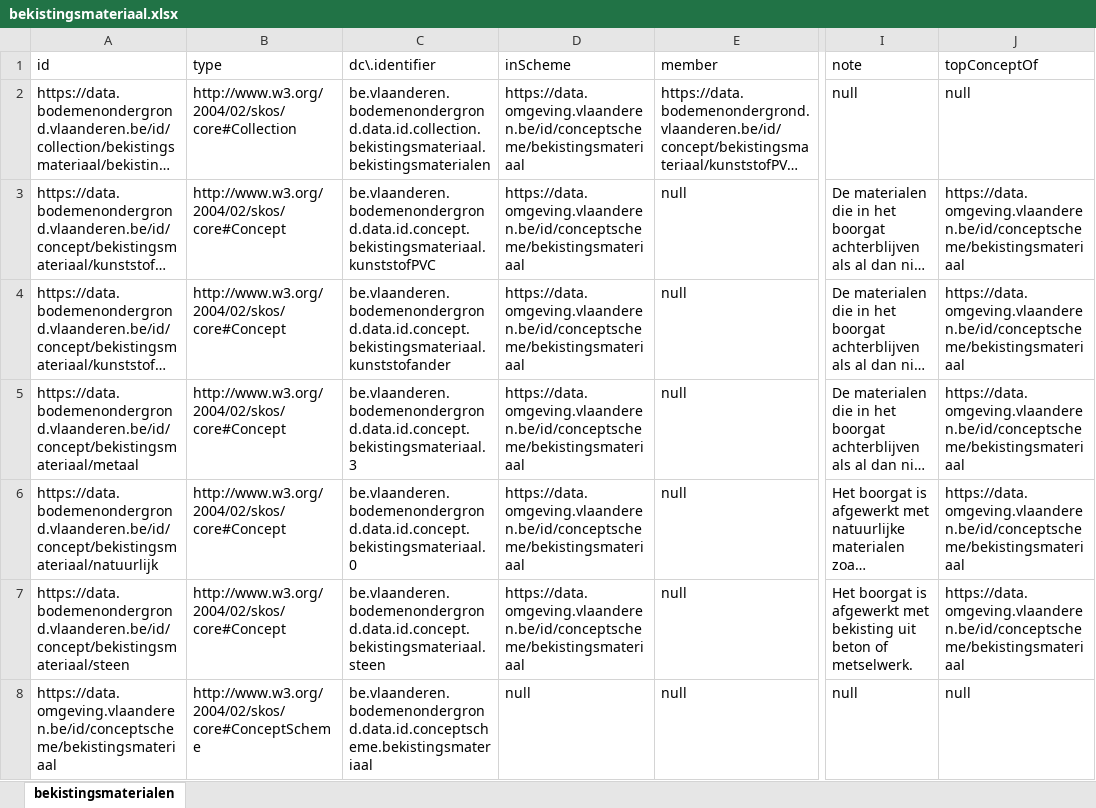
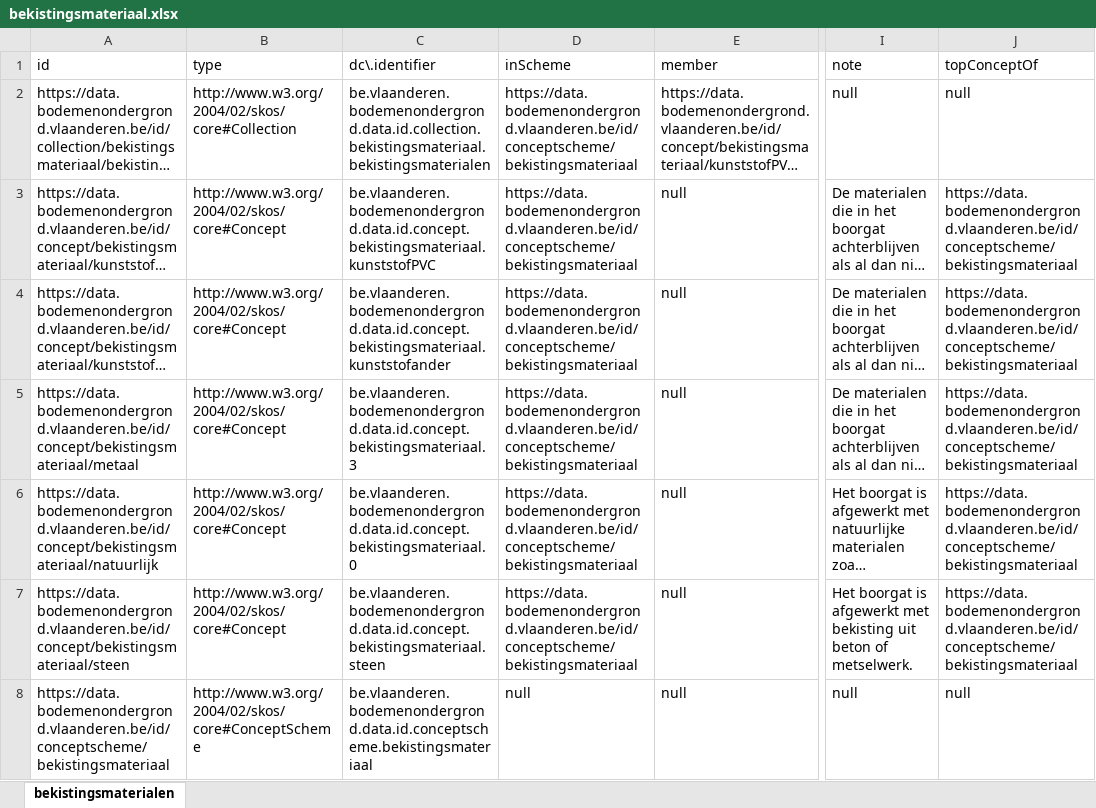
Before and after one commit to bodemenondergrond/codelijst-bekistingsmateriaal, an Excel workbook: src/main/resources/be/vlaanderen/bodemenondergrond/data/id/conceptscheme/bekistingsmateriaal/bekistingsmateriaal.xlsx, sheet bekistingsmaterialen, drawn as a sheet; only a part is shown, gaps mark what is left out; long unchanged cells end in …; values as stored, in another font and other column widths than the file's, no borders; the diff names each change by its address in the sheet, - before the commit and + after, or states it on an @@ line.

Commit message:
bodemenondergrond

```diff
--- a/src/main/resources/be/vlaanderen/bodemenondergrond/data/id/conceptscheme/bekistingsmateriaal/bekistingsmateriaal.xlsx (sheet bekistingsmaterialen)
+++ b/src/main/resources/be/vlaanderen/bodemenondergrond/data/id/conceptscheme/bekistingsmateriaal/bekistingsmateriaal.xlsx (sheet bekistingsmaterialen)
-D2:D7 (inScheme): https://data.omgeving.vlaanderen.be/id/conceptscheme/bekistingsmateriaal
+D2:D7 (inScheme): https://data.bodemenondergrond.vlaanderen.be/id/conceptscheme/bekistingsmateriaal
-J3:J7 (topConceptOf): https://data.omgeving.vlaanderen.be/id/conceptscheme/bekistingsmateriaal
+J3:J7 (topConceptOf): https://data.bodemenondergrond.vlaanderen.be/id/conceptscheme/bekistingsmateriaal
-A8 (id): https://data.omgeving.vlaanderen.be/id/conceptscheme/bekistingsmateriaal
+A8 (id): https://data.bodemenondergrond.vlaanderen.be/id/conceptscheme/bekistingsmateriaal
```
Also changed, not shown: 6 other files.
